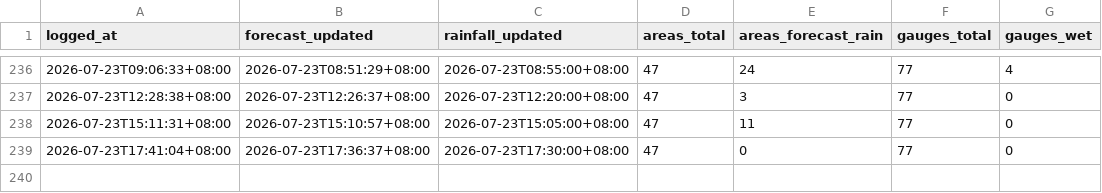
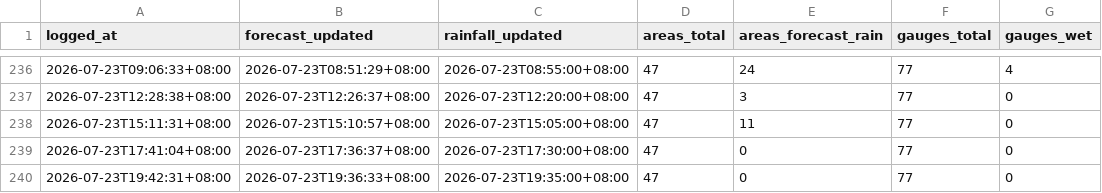
Before and after one commit to kgohmx/rain-watch, a CSV file: data/rain_watch_log.csv, drawn as a sheet; only a part is shown, gaps mark what is left out.

```diff
--- a/data/rain_watch_log.csv
+++ b/data/rain_watch_log.csv
@@ -239 +239,2 @@ logged_at,forecast_updated,rainfall_updated,areas_total,areas_forecast_rain,gaug
 2026-07-23T17:41:04+08:00,2026-07-23T17:36:37+08:00,2026-07-23T17:30:00+08:00,47,0,77,0
+2026-07-23T19:42:31+08:00,2026-07-23T19:36:33+08:00,2026-07-23T19:35:00+08:00,47,0,77,0
```
Also changed, not shown: 1 other file.
